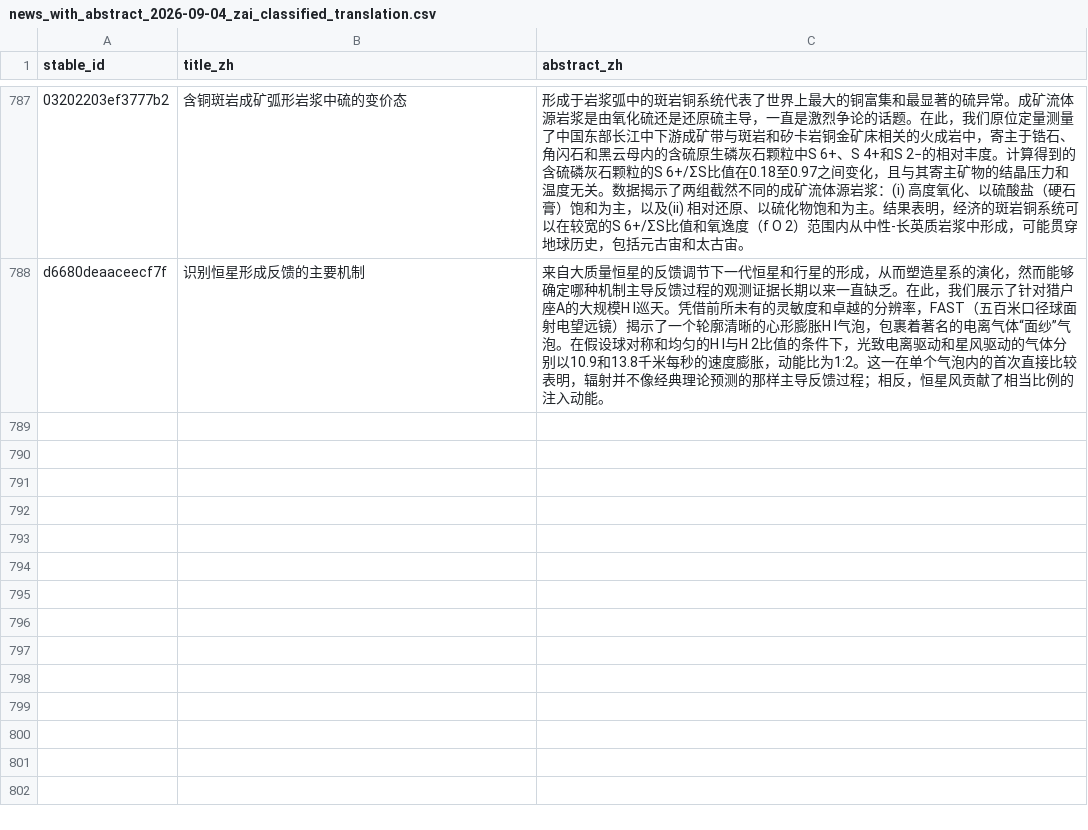
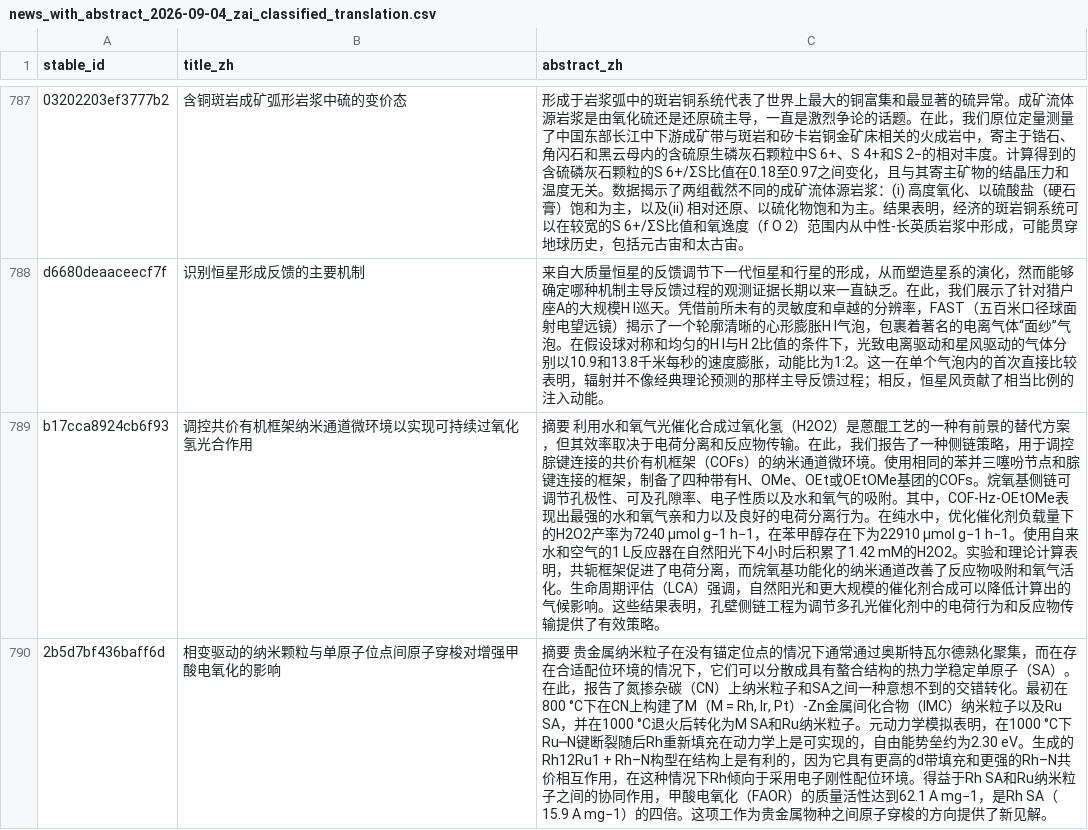
Before and after one commit to wodewoping-png/literature-rss-spider, a CSV file: output/checkpoints/news_with_abstract_2026-09-04_zai_classified_translation.csv, drawn as a sheet; only a part is shown, gaps mark what is left out; the diff names each change by its address in the sheet, - before the commit and + after, or states it on an @@ line.

```diff
--- a/output/checkpoints/news_with_abstract_2026-09-04_zai_classified_translation.csv
+++ b/output/checkpoints/news_with_abstract_2026-09-04_zai_classified_translation.csv
+row 789: b17cca8924cb6f93 | 调控共价有机框架纳米通道微环境以实现可持续过氧化氢光合作用 | 摘要 利用水和氧气光催化合成过氧化氢（H2O2）是蒽醌工艺的一种有前景的替代方案，但其效率取决于电荷分离和反应物传输。在此，我们报告了一种侧链策略，用于调控腙键连接的共价有机框架（COFs）的纳米通道微环境。使用相同的苯并三噻吩节点和腙键连接的框架，制备了四种带有H、OMe、OEt或OEtOMe基团的COFs。烷氧基侧链可调节孔极性、可及孔隙率、电子性质以及水和氧气的吸附。其中，COF-Hz-OEtOMe表现出最强的水和氧气亲和力以及良好的电荷分离行为。在纯水中，优化催化剂负载量下的H2O2产率为7240 µmol g−1 h−1，在苯甲醇存在下为22910 µmol g−1 h−1。使用自来水和空气的1 L反应器在自然阳光下4小时后积累了1.42 mM的H2O2。实验和理论计算表明，共轭框架促进了电荷分离，而烷氧基功能化的纳米通道改善了反应物吸附和氧气活化。生命周期评估（LCA）强调，自然阳光和更大规模的催化剂合成可以降低计算出的气候影响。这些结果表明，孔壁侧链工程为调节多孔光催化剂中的电荷行为和反应物传输提供了有效策略。
+row 790: 2b5d7bf436baff6d | 相变驱动的纳米颗粒与单原子位点间原子穿梭对增强甲酸电氧化的影响 | 摘要 贵金属纳米粒子在没有锚定位点的情况下通常通过奥斯特瓦尔德熟化聚集，而在存在合适配位环境的情况下，它们可以分散成具有螯合结构的热力学稳定单原子（SA）。在此，报告了氮掺杂碳（CN）上纳米粒子和SA之间一种意想不到的交错转化。最初在800 °C下在CN上构建了M（M = Rh, Ir, Pt）-Zn金属间化合物（IMC）纳米粒子以及Ru SA，并在1000 °C退火后转化为M SA和Ru纳米粒子。元动力学模拟表明，在1000 °C下Ru─N键断裂随后Rh重新填充在动力学上是可实现的，自由能势垒约为2.30 eV。生成的Rh12Ru1 + Rh–N构型在结构上是有利的，因为它具有更高的d带填充和更强的Rh–N共价相互作用，在这种情况下Rh倾向于采用电子刚性配位环境。得益于Rh SA和Ru纳米粒子之间的协同作用，甲酸电氧化（FAOR）的质量活性达到62.1 A mg−1，是Rh SA（15.9 A mg−1）的四倍。这项工作为贵金属物种之间原子穿梭的方向提供了新见解。
```
Also changed, not shown: 3 other files.
